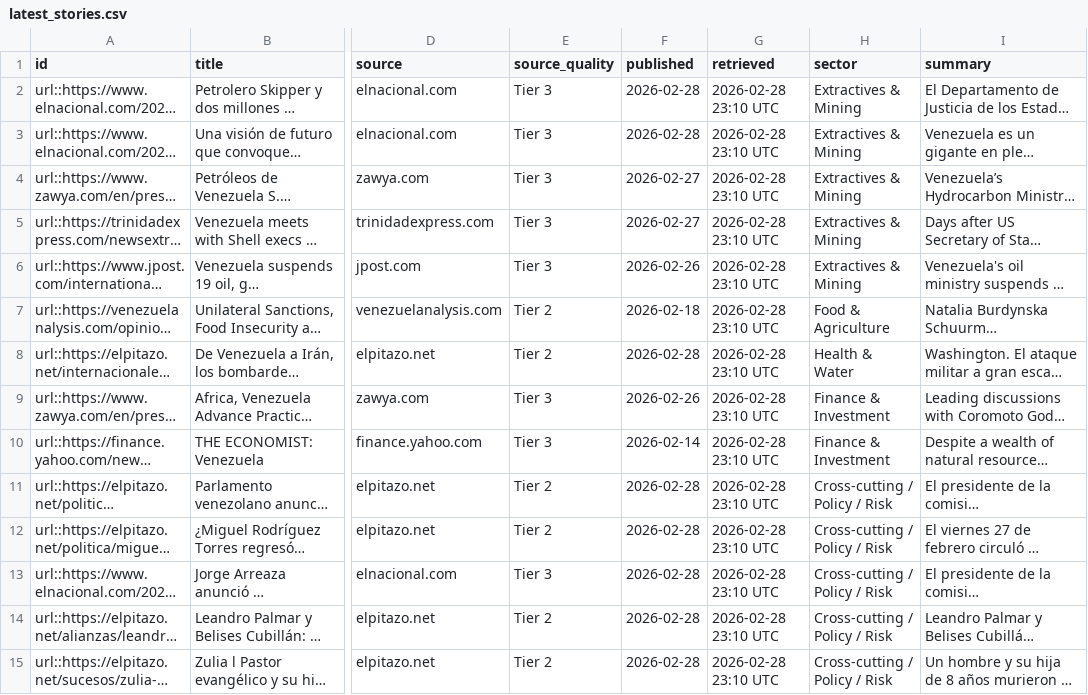
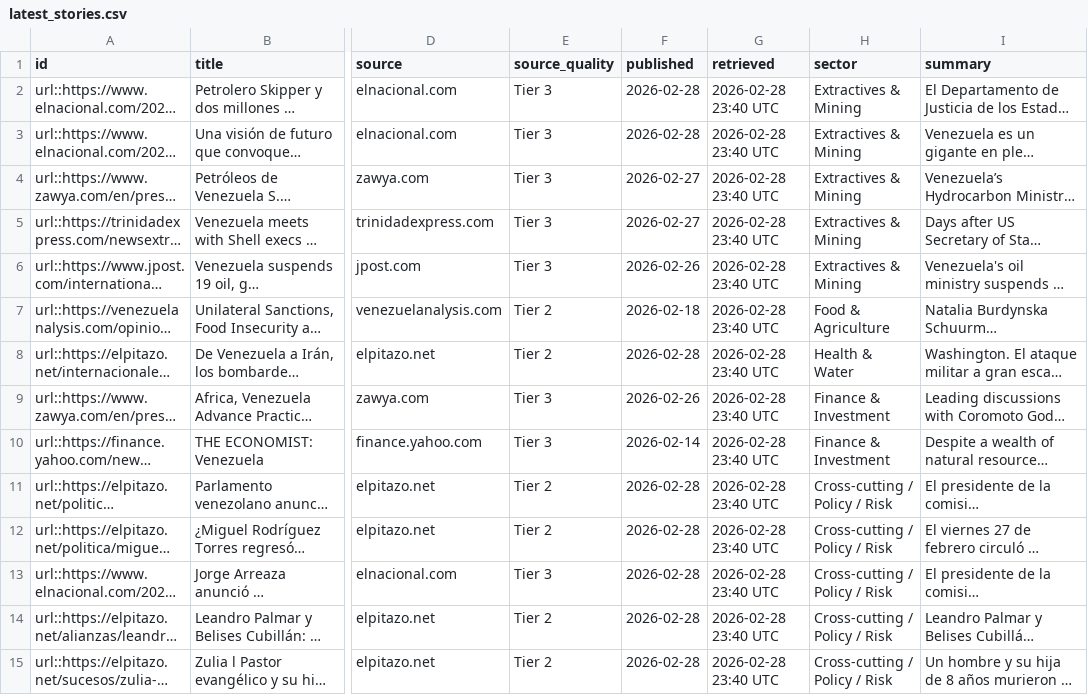
Before and after one commit to benamick6/VZLAnews, a CSV file: data/latest_stories.csv, drawn as a sheet; only a part is shown, gaps mark what is left out; long unchanged cells end in …; the diff names each change by its address in the sheet, - before the commit and + after, or states it on an @@ line.

```diff
--- a/data/latest_stories.csv
+++ b/data/latest_stories.csv
-G2:G15 (retrieved): 2026-02-28 23:10 UTC
+G2:G15 (retrieved): 2026-02-28 23:40 UTC
```
Also changed, not shown: 11 other files.
